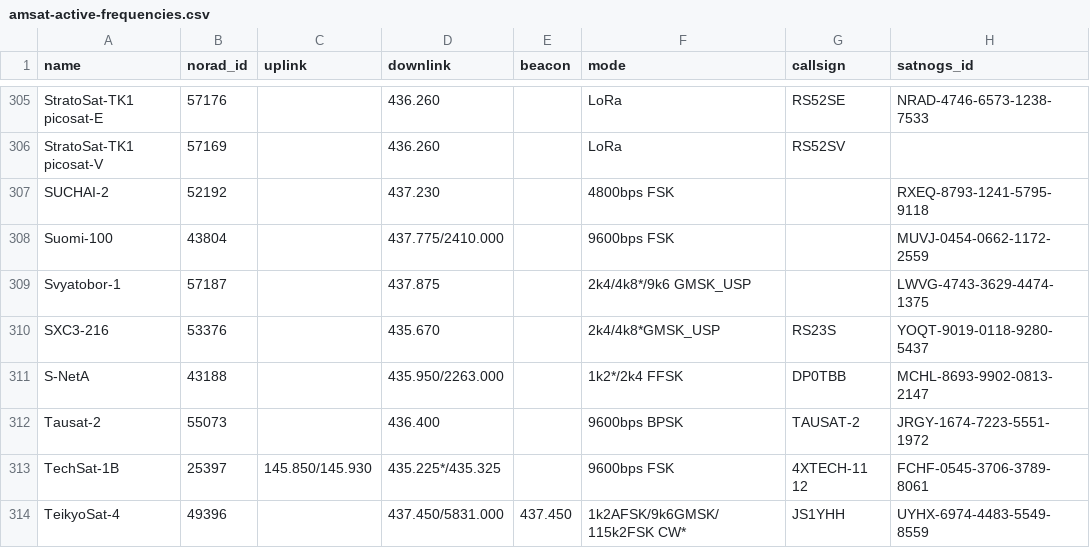
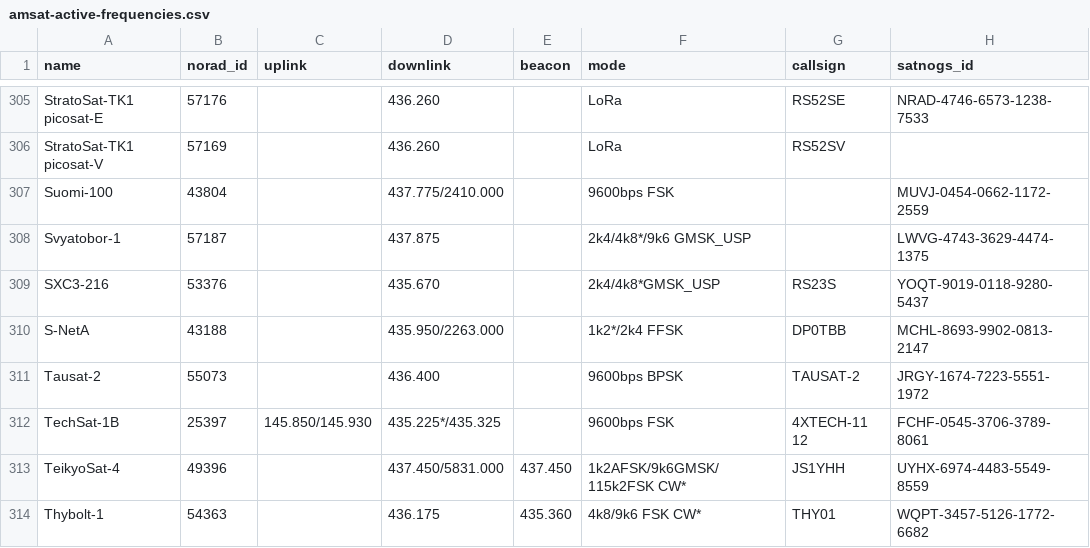
Before and after one commit to muzihuaner/amateur-satellite-database, a CSV file: data/amsat-active-frequencies.csv, drawn as a sheet; only a part is shown, gaps mark what is left out; the shorter side is filled out with more unchanged rows; the diff names each change by its address in the sheet, - before the commit and + after, or states it on an @@ line.

```diff
--- a/data/amsat-active-frequencies.csv
+++ b/data/amsat-active-frequencies.csv
-row 307: SUCHAI-2 | 52192 |  | 437.230 |  | 4800bps FSK |  | RXEQ-8793-1241-5795-9118
```
Also changed, not shown: data/amsat-all-frequencies.csv, 2 other files.
